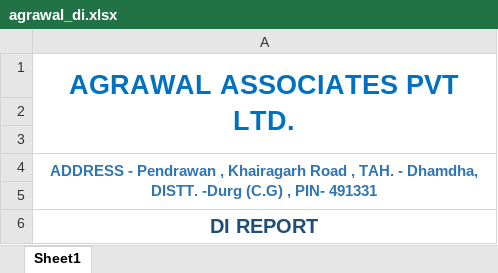
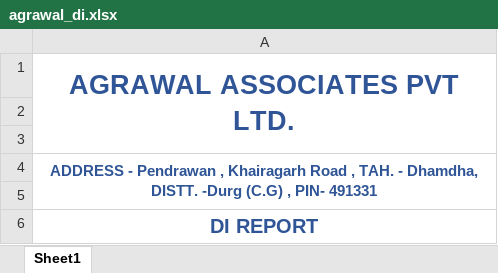
Before and after one commit to RS-Consultancy-Kolkata/Excel-Files, an Excel workbook: Excel/agrawal_di.xlsx, sheet Sheet1, drawn as a sheet; values as stored, in another font and other column widths than the file's, no borders; the diff names each change by its address in the sheet, - before the commit and + after, or states it on an @@ line.

```diff
--- a/Excel/agrawal_di.xlsx (sheet Sheet1)
+++ b/Excel/agrawal_di.xlsx (sheet Sheet1)
-A1 text colour: #0070C0
+A1 text colour: #2F5597
-A4 text colour: #2E75B6
+A4 text colour: #2F5597
-A6 text colour: #1F4E79
+A6 text colour: #2F5597
```
Also changed, not shown: Excel/agrawal_inverter_status.xlsx, Excel/apr_inverter_status.xlsx, 20 other files.
